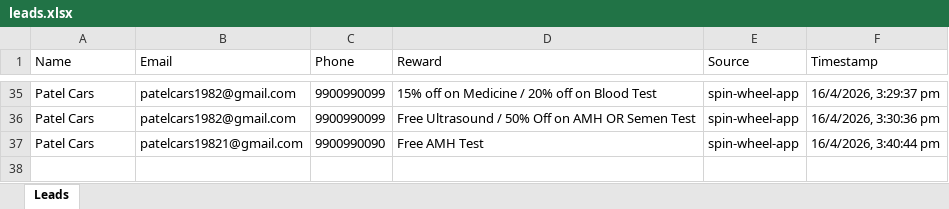
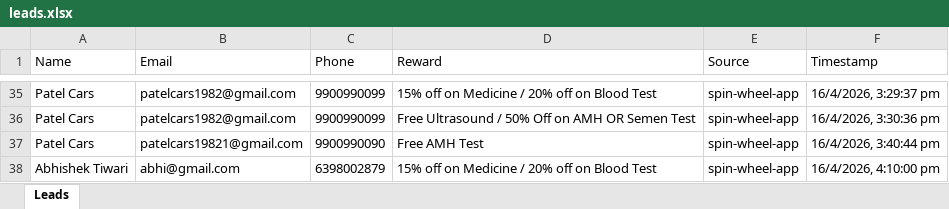
Before and after one commit to pc1982-prog/spin-wheels, an Excel workbook: Server/data/leads.xlsx, sheet Leads, drawn as a sheet; only a part is shown, gaps mark what is left out; values as stored, in another font and other column widths than the file's, no borders; the diff names each change by its address in the sheet, - before the commit and + after, or states it on an @@ line.

```diff
--- a/Server/data/leads.xlsx (sheet Leads)
+++ b/Server/data/leads.xlsx (sheet Leads)
+row 38: Abhishek Tiwari | abhi@gmail.com | 6398002879 | 15% off on Medicine / 20% off on Blood Test | spin-wheel-app | 16/4/2026, 4:10:00 pm
```
Also changed, not shown: 1 other file.
